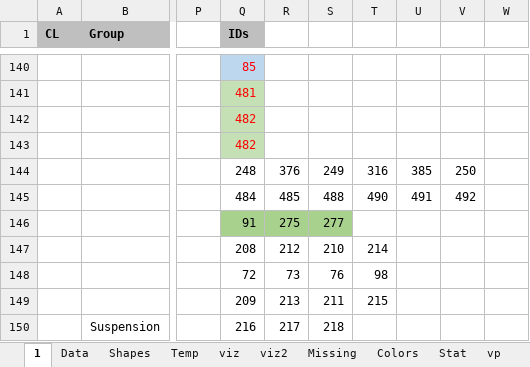
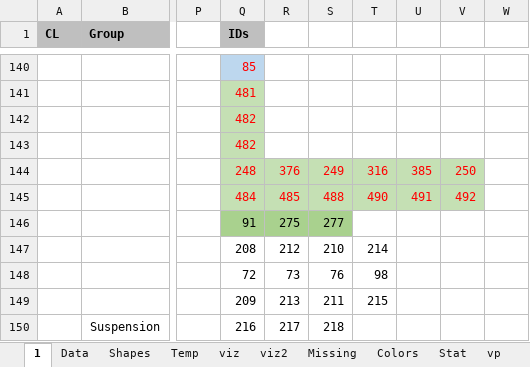
Before and after one commit to Dpst94/MGen, an Excel workbook: MGen/configs/rules2/rules2.xlsm, sheet 1, drawn as a sheet; only a part is shown, gaps mark what is left out; values as stored, in another font and other column widths than the file's, no borders; charts and pictures not drawn; the diff names each change by its address in the sheet, - before the commit and + after, or states it on an @@ line.

```diff
--- a/MGen/configs/rules2/rules2.xlsm (sheet 1)
+++ b/MGen/configs/rules2/rules2.xlsm (sheet 1)
@@ Q144:V145 fill: none → #C5E0B4, text colour: black → #FF0000 @@
```
Also changed, not shown: 4 other files.
